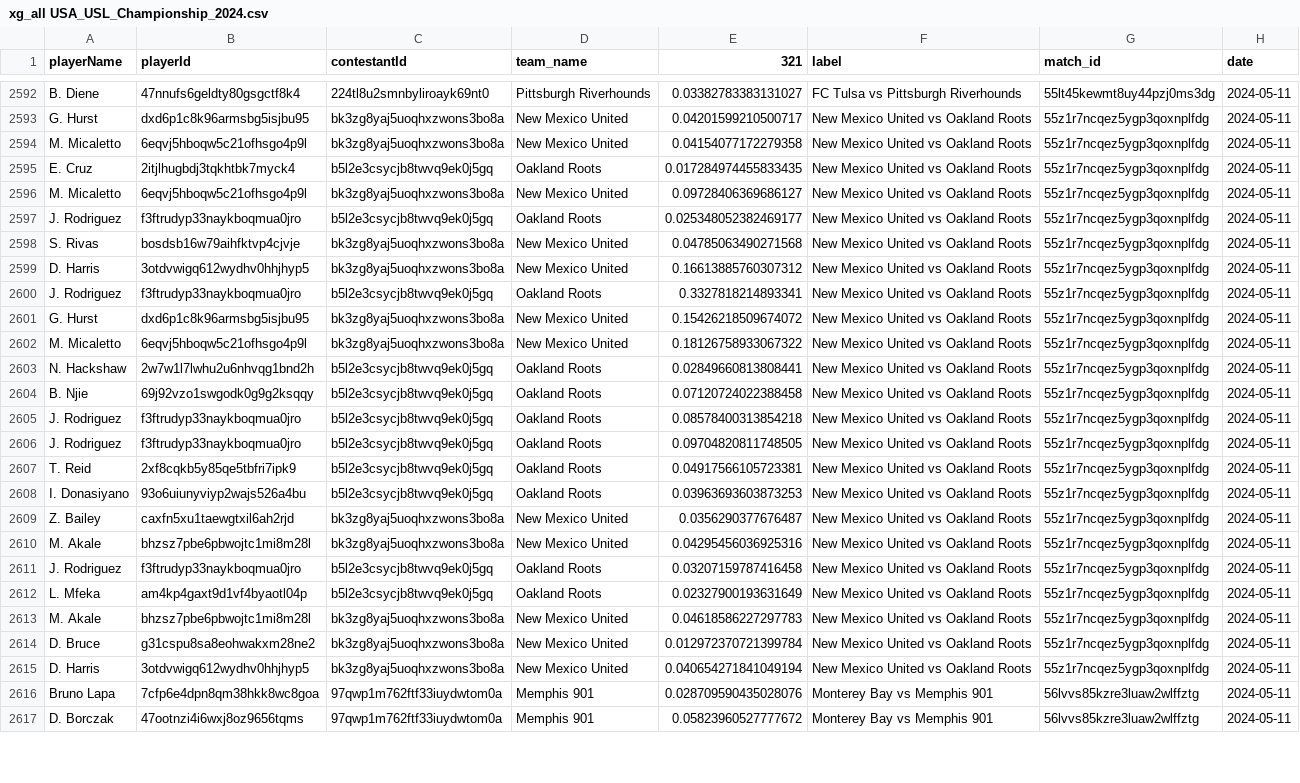
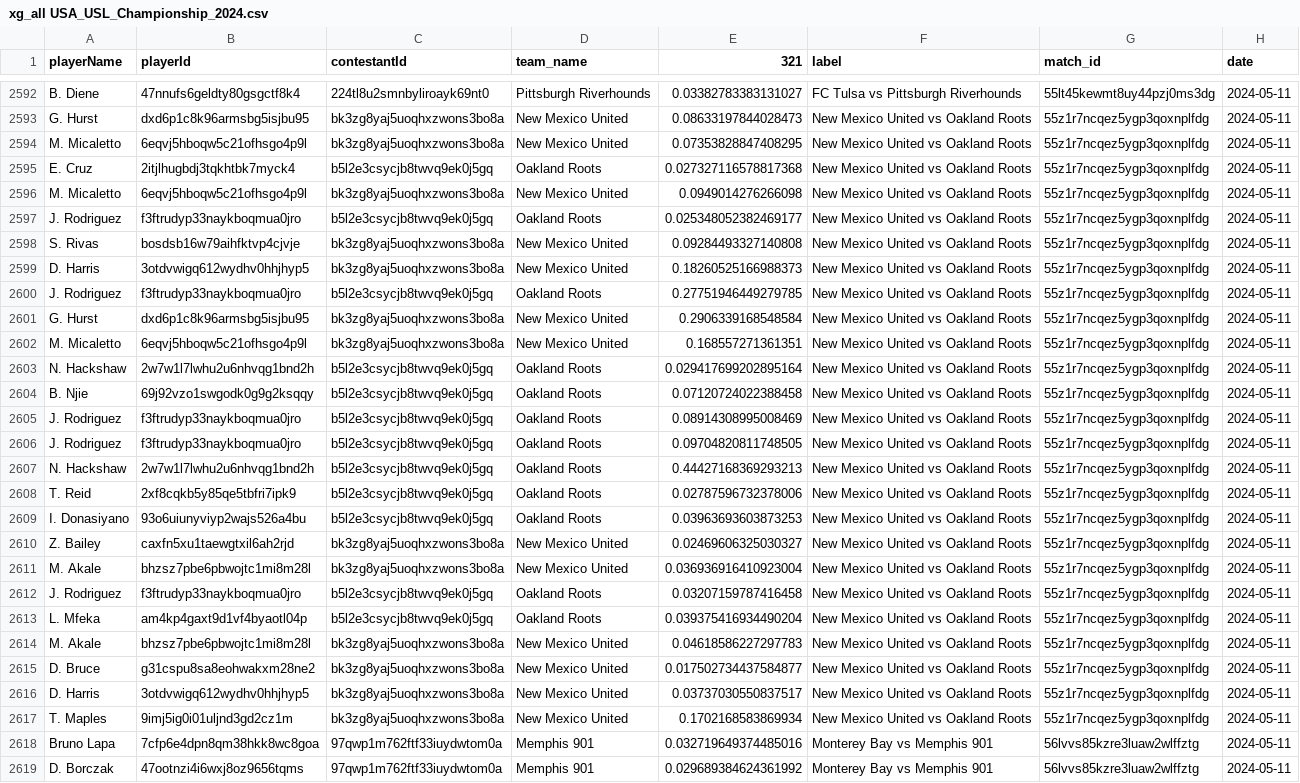
Before and after one commit to AC-Horsens/AC-Horsens-scouting, a CSV file: USA_USL_Championship_2024/xg_all USA_USL_Championship_2024.csv, drawn as a sheet; only a part is shown, gaps mark what is left out; addresses are those after the commit; the diff covers the shown part only; the diff names each change by its address in the sheet, - before the commit and + after, or states it on an @@ line.

```diff
--- a/USA_USL_Championship_2024/xg_all USA_USL_Championship_2024.csv
+++ b/USA_USL_Championship_2024/xg_all USA_USL_Championship_2024.csv
-E2593 (321): 0.04201599210500717
+E2593 (321): 0.08633197844028473
-E2594 (321): 0.04154077172279358
+E2594 (321): 0.07353828847408295
-E2595 (321): 0.017284974455833435
+E2595 (321): 0.027327116578817368
-E2596 (321): 0.09728406369686127
+E2596 (321): 0.0949014276266098
-E2598 (321): 0.04785063490271568
+E2598 (321): 0.09284493327140808
-E2599 (321): 0.16613885760307312
+E2599 (321): 0.18260525166988373
-E2600 (321): 0.3327818214893341
+E2600 (321): 0.27751946449279785
-E2601 (321): 0.15426218509674072
+E2601 (321): 0.2906339168548584
-E2602 (321): 0.18126758933067322
+E2602 (321): 0.168557271361351
-E2603 (321): 0.02849660813808441
+E2603 (321): 0.029417699202895164
-E2605 (321): 0.08578400313854218
+E2605 (321): 0.08914308995008469
+row 2607: N. Hackshaw | 2w7w1l7lwhu2u6nhvqg1bnd2h | b5l2e3csycjb8twvq9ek0j5gq | Oakland Roots | 0.44427168369293213 | New Mexico United vs Oakland Roots | 55z1r7ncqez5ygp3qoxnplfdg | 2024-05-11
-E2608 (321): 0.04917566105723381
+E2608 (321): 0.02787596732378006
-E2610 (321): 0.0356290377676487
+E2610 (321): 0.02469606325030327
-E2611 (321): 0.04295456036925316
+E2611 (321): 0.036936916410923004
-E2613 (321): 0.02327900193631649
+E2613 (321): 0.039375416934490204
-E2615 (321): 0.012972370721399784
+E2615 (321): 0.017502734437584877
-E2616 (321): 0.040654271841049194
+E2616 (321): 0.03737030550837517
+row 2617: T. Maples | 9imj5ig0i01uljnd3gd2cz1m | bk3zg8yaj5uoqhxzwons3bo8a | New Mexico United | 0.1702168583869934 | New Mexico United vs Oakland Roots | 55z1r7ncqez5ygp3qoxnplfdg | 2024-05-11
-E2618 (321): 0.028709590435028076
+E2618 (321): 0.032719649374485016
-E2619 (321): 0.05823960527777672
+E2619 (321): 0.029689384624361992
```
Also changed, not shown: 2 added rows, 1 removed row and 52 edited cells elsewhere in this file, DNK_1_Division_2023_2024/xg_all DNK_1_Division_2023_2024.csv, HRV_HNL_2023_2024/xg_all HRV_HNL_2023_2024.csv, 56 other files.
